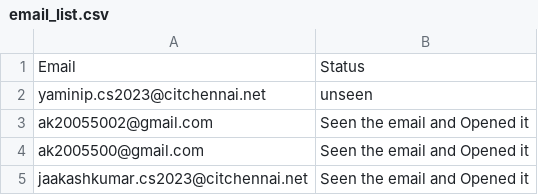
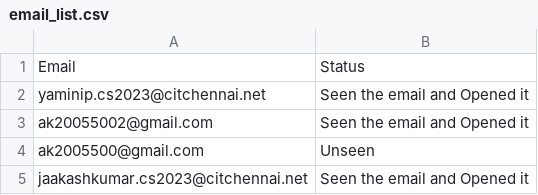
Before and after one commit to AakashKumar-2005/phising_awareness_CEO, a CSV file: email_list.csv, drawn as a sheet.

```diff
--- a/email_list.csv
+++ b/email_list.csv
@@ -1,5 +1,5 @@
 Email,Status
-yaminip.cs2023@citchennai.net,unseen
+yaminip.cs2023@citchennai.net,Seen the email and Opened it
 ak20055002@gmail.com,Seen the email and Opened it
-ak2005500@gmail.com,Seen the email and Opened it
+ak2005500@gmail.com,Unseen
 jaakashkumar.cs2023@citchennai.net,Seen the email and Opened it
```
Also changed, not shown: 2 other files.
